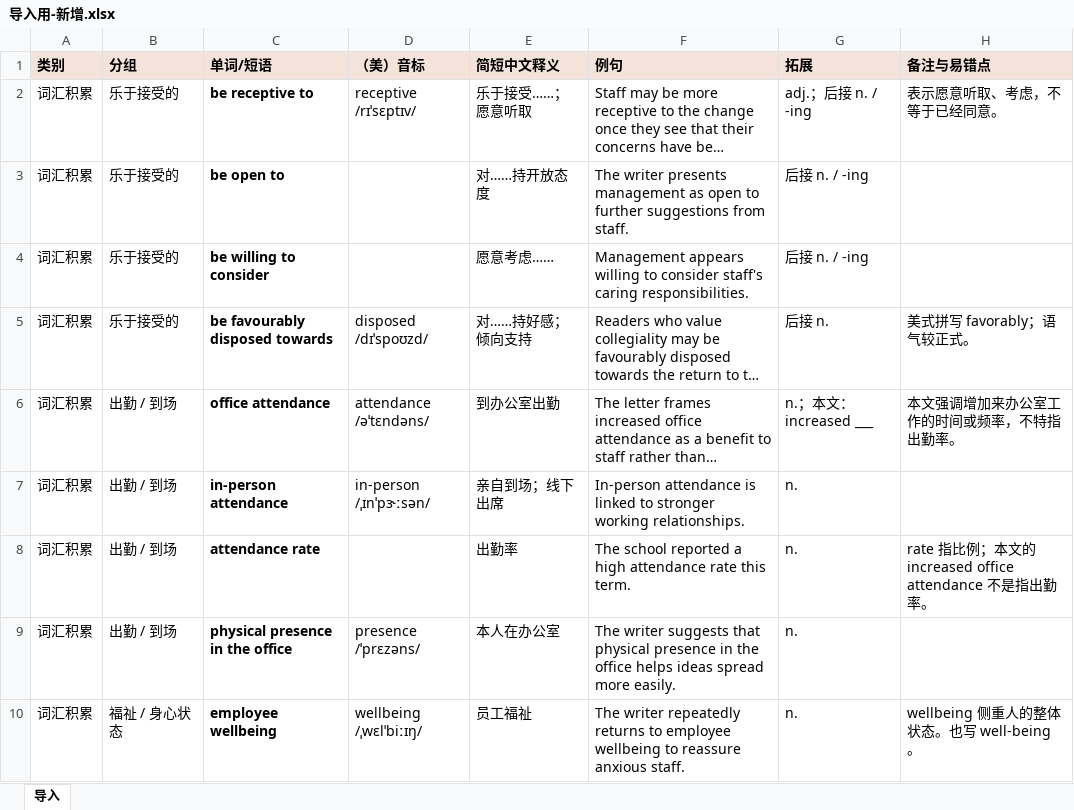
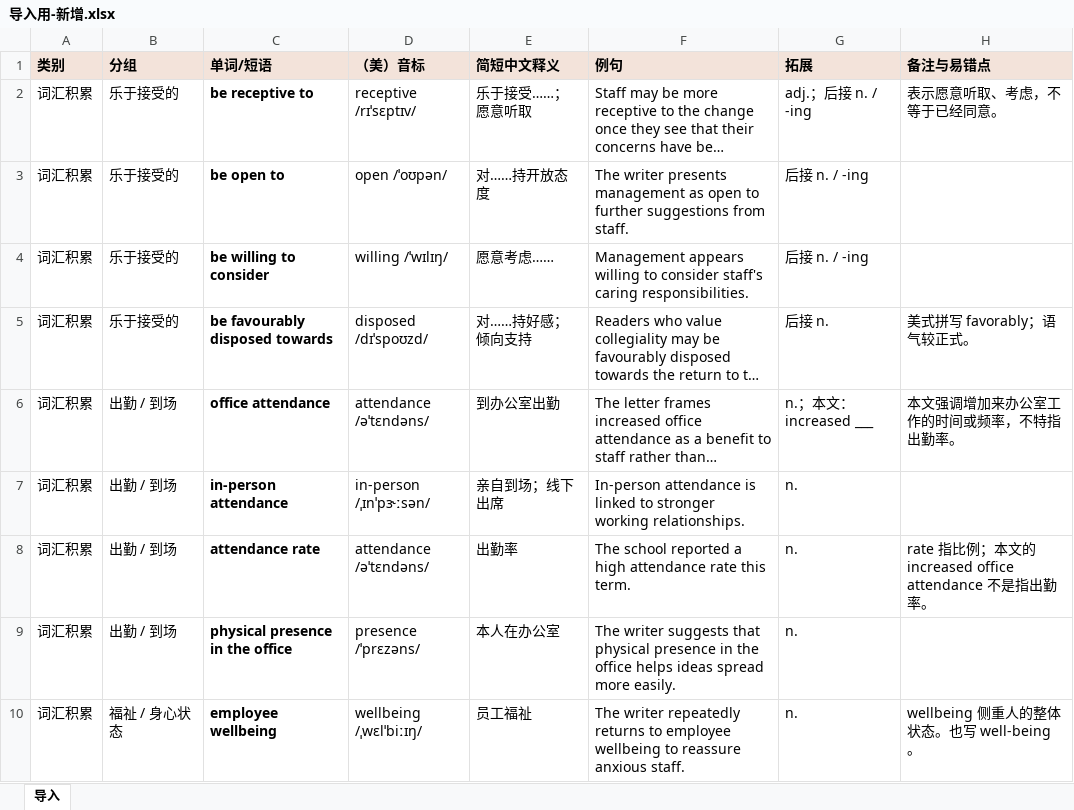
Before and after one commit to luxinyi034-dotcom/pla-memory-lab, an Excel workbook: 导入历史/2026-11-09 Martin & Maloney/导入用-新增.xlsx, sheet 导入, drawn as a sheet; only a part is shown; long unchanged cells end in …; values as stored, in another font and other column widths than the file's, no borders; the diff covers the shown part only; the diff names each change by its address in the sheet, - before the commit and + after, or states it on an @@ line.

```diff
--- a/导入历史/2026-11-09 Martin & Maloney/导入用-新增.xlsx (sheet 导入)
+++ b/导入历史/2026-11-09 Martin & Maloney/导入用-新增.xlsx (sheet 导入)
-D3 (（美）音标): (empty)
+D3 (（美）音标): open /ˈoʊpən/
-D4 (（美）音标): (empty)
+D4 (（美）音标): willing /ˈwɪlɪŋ/
-D8 (（美）音标): (empty)
+D8 (（美）音标): attendance /əˈtɛndəns/
```
Also changed, not shown: 2 added rows and 34 edited cells elsewhere in this sheet, 7 other files.
